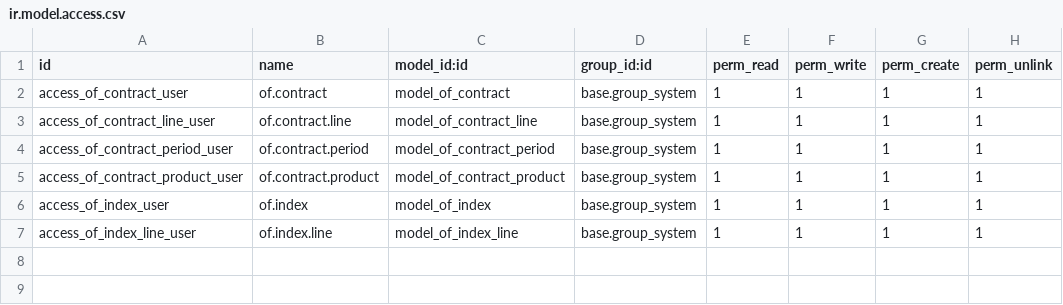
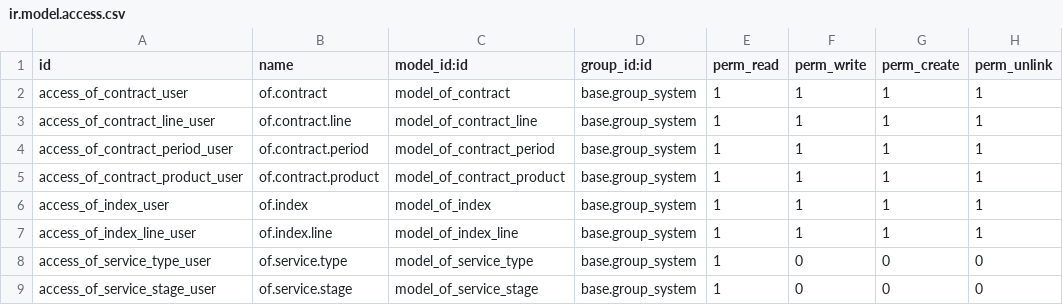
Before and after one commit to odof/openfire, a CSV file: of_contract_custom/security/ir.model.access.csv, drawn as a sheet; the diff names each change by its address in the sheet, - before the commit and + after, or states it on an @@ line.

```diff
--- a/of_contract_custom/security/ir.model.access.csv
+++ b/of_contract_custom/security/ir.model.access.csv
+row 8: access_of_service_type_user | of.service.type | model_of_service_type | base.group_system | 1 | 0 | 0 | 0
+row 9: access_of_service_stage_user | of.service.stage | model_of_service_stage | base.group_system | 1 | 0 | 0 | 0
```
Also changed, not shown: 3 other files.
